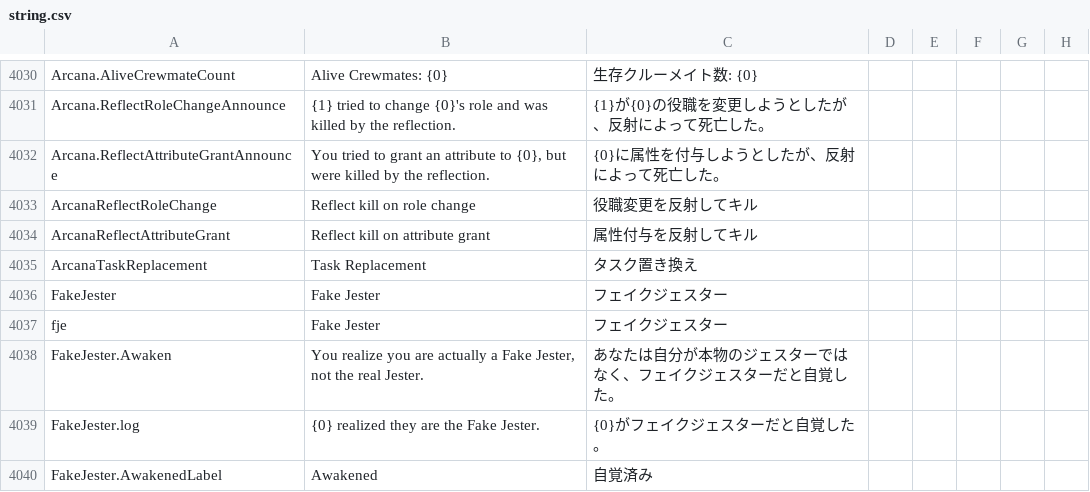
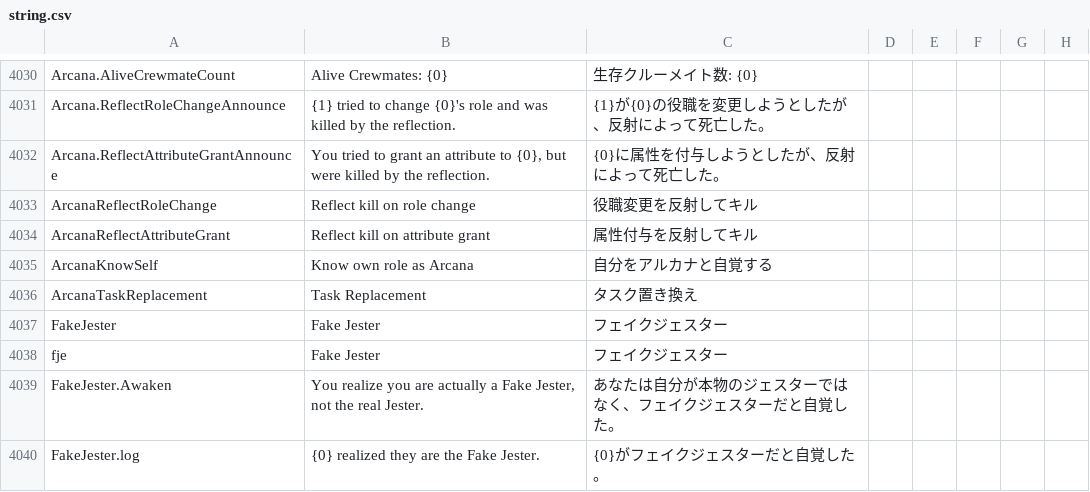
Before and after one commit to rar006/TownOfHost-hamo, a CSV file: Resources/string.csv, drawn as a sheet; only a part is shown, gaps mark what is left out; the shorter side is filled out with more unchanged rows.

```diff
--- a/Resources/string.csv
+++ b/Resources/string.csv
@@ -4034,2 +4034,3 @@
 "ArcanaReflectAttributeGrant","Reflect kill on attribute grant","属性付与を反射してキル"
+"ArcanaKnowSelf","Know own role as Arcana","自分をアルカナと自覚する"
 "ArcanaTaskReplacement","Task Replacement","タスク置き換え"
```
Also changed, not shown: 24 other files.
